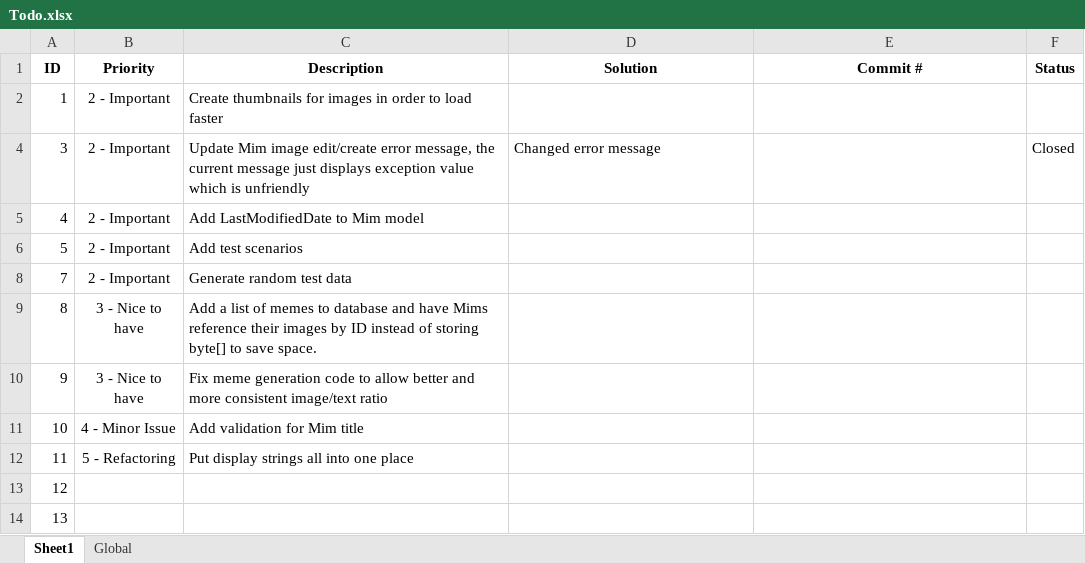
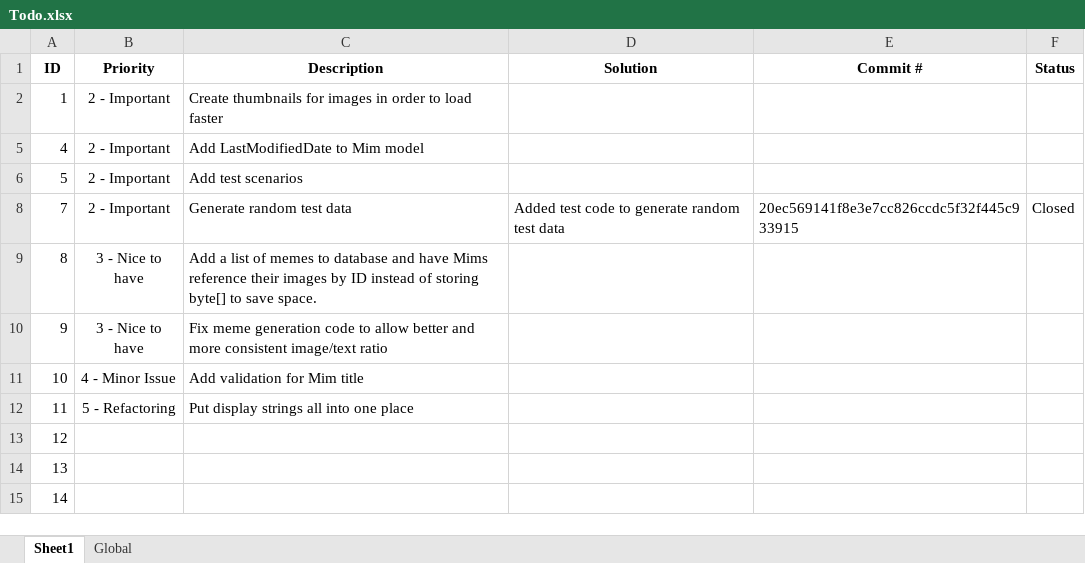
Before and after one commit to lhoang29/mimry, an Excel workbook: Todo.xlsx, sheet Sheet1, drawn as a sheet; only a part is shown; the shorter side is filled out with more unchanged rows; values as stored, in another font and other column widths than the file's, no borders; the diff names each change by its address in the sheet, - before the commit and + after, or states it on an @@ line.

Commit message:
Updated todo

```diff
--- a/Todo.xlsx (sheet Sheet1)
+++ b/Todo.xlsx (sheet Sheet1)
@@ row 4 hidden: 3 | 2 - Important | Update Mim image edit/create error message, the current message just displays exception value which is unfriendly | Changed error message |  | Closed @@
-D8 (Solution): (empty)
+D8 (Solution): Added test code to generate random test data
-E8 (Commit #): (empty)
+E8 (Commit #): 20ec569141f8e3e7cc826ccdc5f32f445c933915
-F8 (Status): (empty)
+F8 (Status): Closed
```
